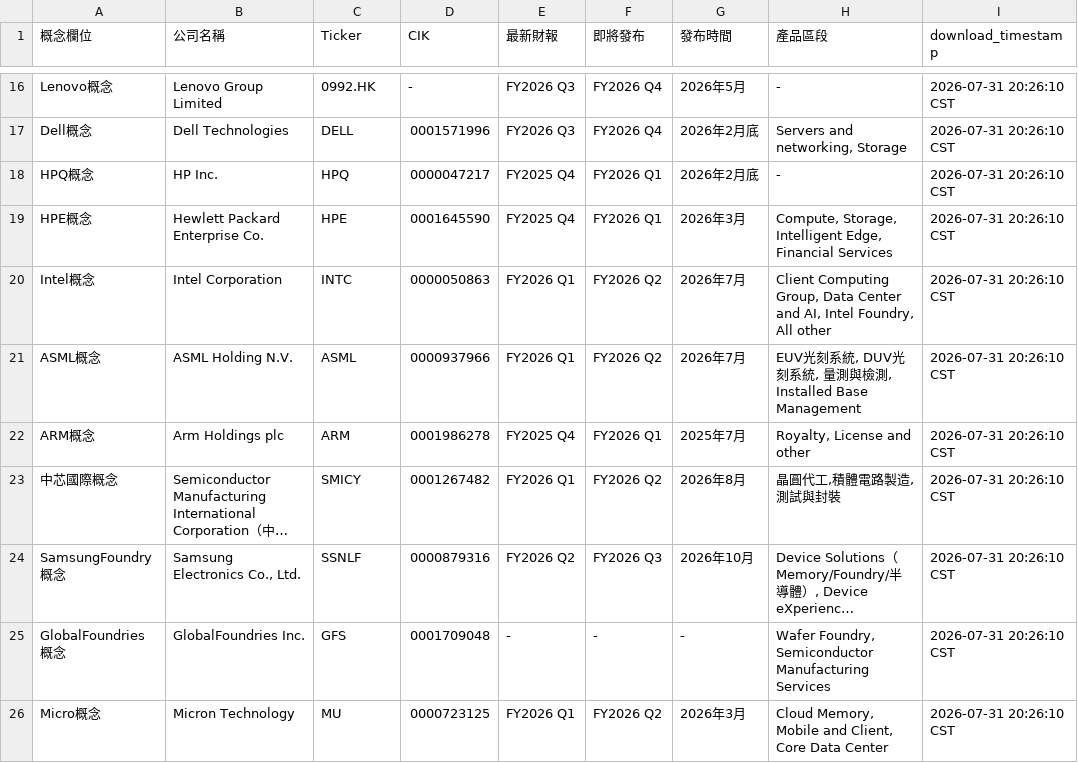
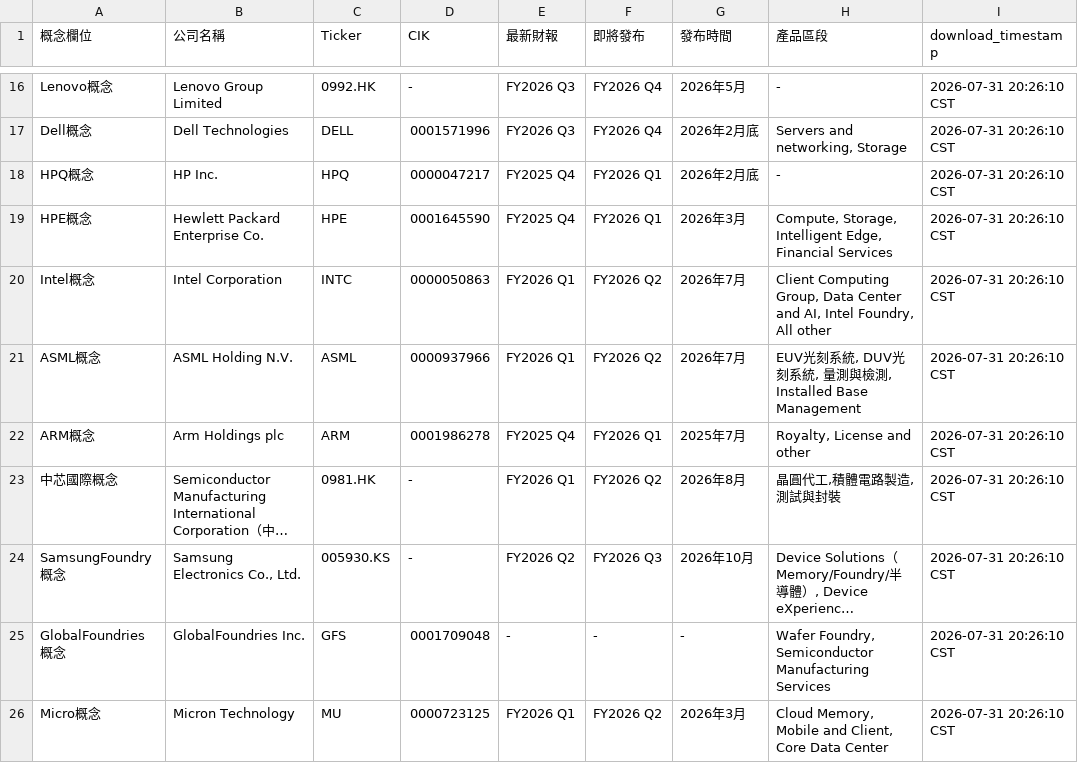
Before and after one commit to wenchiehlee/Yahoo.Finance, a CSV file: data/conceptstocks_raw/raw_conceptstock_company_metadata.csv, drawn as a sheet; only a part is shown, gaps mark what is left out; long unchanged cells end in …; the diff names each change by its address in the sheet, - before the commit and + after, or states it on an @@ line.

Commit message:
🔄 synced file(s) with wenchiehlee-investment/ConceptStocks

```diff
--- a/data/conceptstocks_raw/raw_conceptstock_company_metadata.csv
+++ b/data/conceptstocks_raw/raw_conceptstock_company_metadata.csv
-C23 (Ticker): SMICY
+C23 (Ticker): 0981.HK
-D23 (CIK): 0001267482
+D23 (CIK): -
-C24 (Ticker): SSNLF
+C24 (Ticker): 005930.KS
-D24 (CIK): 0000879316
+D24 (CIK): -
```
